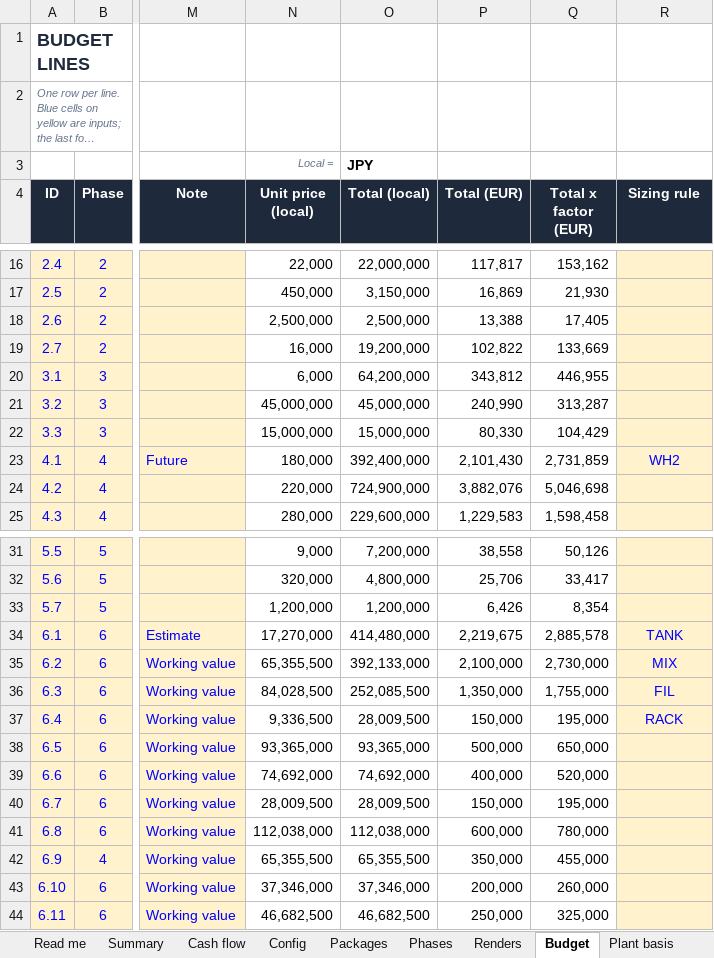
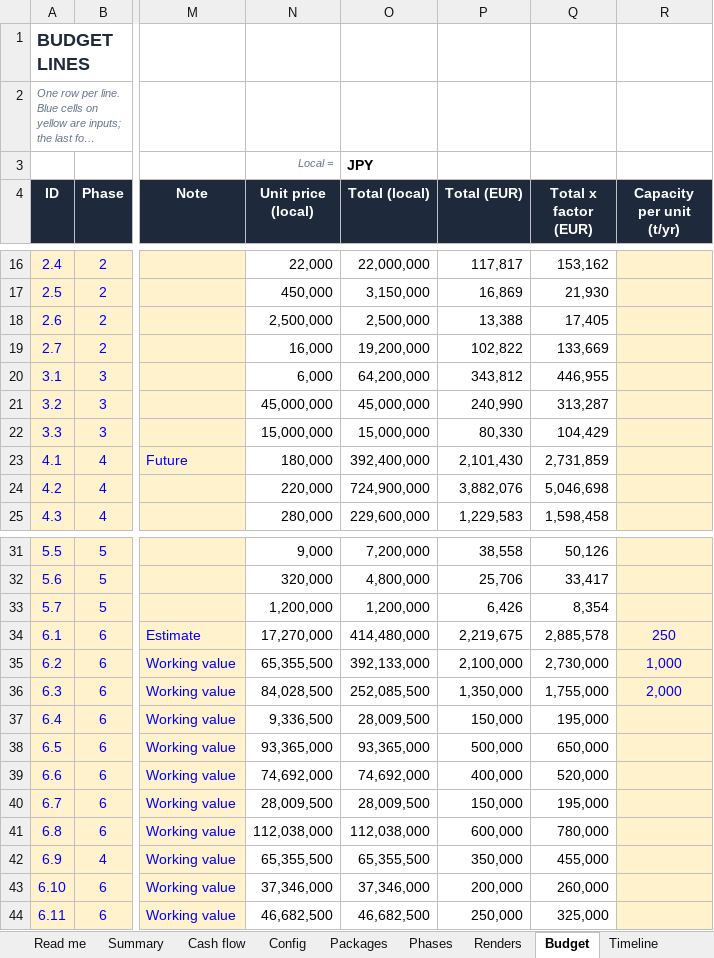
Before and after one commit to PatrykCa/FGL, an Excel workbook: capex_chiba/budget.xlsx, sheet Budget, drawn as a sheet; only a part is shown, gaps mark what is left out; long unchanged cells end in …; values as stored, in another font and other column widths than the file's, no borders; conditional formats not drawn; the diff names each change by its address in the sheet, - before the commit and + after, or states it on an @@ line.

```diff
--- a/capex_chiba/budget.xlsx (sheet Budget)
+++ b/capex_chiba/budget.xlsx (sheet Budget)
-sheet tab: Plant basis
-R4: Sizing rule
+R4: Capacity per unit (t/yr)
-R23 (Capacity per unit (t/yr)): WH2
+R23 (Capacity per unit (t/yr)): (empty)
-R34 (Capacity per unit (t/yr)): TANK
+R34 (Capacity per unit (t/yr)): 250
-R35 (Capacity per unit (t/yr)): MIX
+R35 (Capacity per unit (t/yr)): 1,000
-R36 (Capacity per unit (t/yr)): FIL
+R36 (Capacity per unit (t/yr)): 2,000
-R37 (Capacity per unit (t/yr)): RACK
+R37 (Capacity per unit (t/yr)): (empty)
```
Also changed, not shown: sheet Timeline, sheet Cash flow, sheet Read me, sheet Config, other sheet tabs, formulas that keep their value, charts or pictures, 2 other files.
